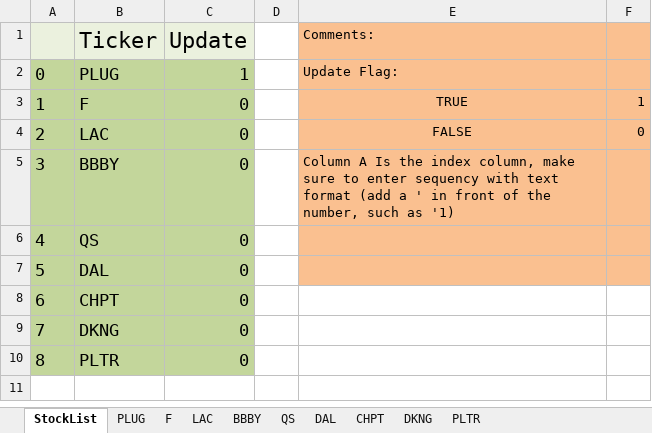
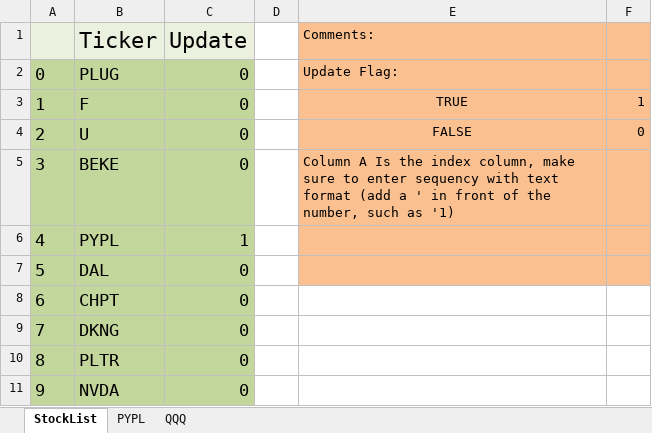
Before and after one commit to floraFoodi/optioncalculatormain, an Excel workbook: optioncalculatormain.xlsm, sheet StockList, drawn as a sheet; values as stored, in another font and other column widths than the file's, no borders; removed rows and columns are numbered as before the commit, all else as after; the diff names each change by its address in the sheet, - before the commit and + after, or states it on an @@ line.

```diff
--- a/optioncalculatormain.xlsm (sheet StockList)
+++ b/optioncalculatormain.xlsm (sheet StockList)
-sheet tab: PLUG
-sheet tab: F
-sheet tab: LAC
-sheet tab: BBBY
-sheet tab: QS
-sheet tab: DAL
-sheet tab: CHPT
-sheet tab: DKNG
-sheet tab: PLTR
+sheet tab: PYPL
+sheet tab: QQQ
-C2 (Update): 1
+C2 (Update): 0
-B4 (Ticker): LAC
+B4 (Ticker): U
-B5 (Ticker): BBBY
+B5 (Ticker): BEKE
-row 6: 4 | QS | 0
+row 6: 4 | PYPL | 1
+row 11: 9 | NVDA | 0
```
Also changed, not shown: 3 other files.
